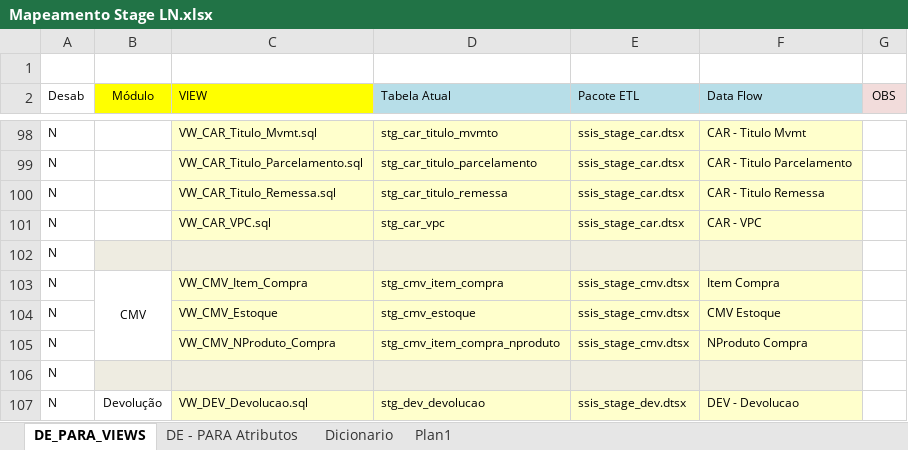
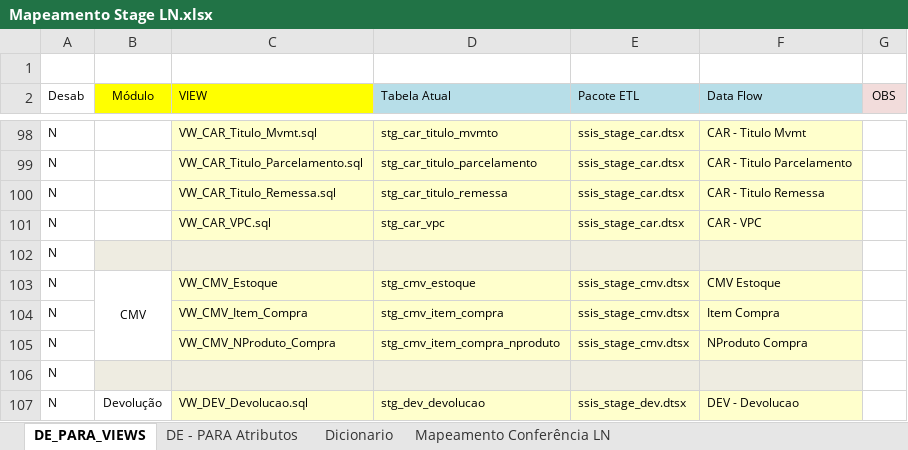
Before and after one commit to patricknaka/Nova, an Excel workbook: Documentação/Planilhas/Mapeamento Stage LN.xlsx, sheet DE_PARA_VIEWS, drawn as a sheet; only a part is shown, gaps mark what is left out; values as stored, in another font and other column widths than the file's, no borders; removed rows and columns are numbered as before the commit, all else as after; the diff names each change by its address in the sheet, - before the commit and + after, or states it on an @@ line.

Commit message:
Atualização Mapeamento Stage LN

```diff
--- a/Documentação/Planilhas/Mapeamento Stage LN.xlsx (sheet DE_PARA_VIEWS)
+++ b/Documentação/Planilhas/Mapeamento Stage LN.xlsx (sheet DE_PARA_VIEWS)
-sheet tab: Plan1
+sheet tab: Mapeamento Conferência LN
-row 103: N | CMV | VW_CMV_Item_Compra | stg_cmv_item_compra | ssis_stage_cmv.dtsx | Item Compra
-B103 (Módulo): (empty)
+B103 (Módulo): CMV
+B103:B105 merged
+row 104: N |  | VW_CMV_Item_Compra | stg_cmv_item_compra | ssis_stage_cmv.dtsx | Item Compra
```
